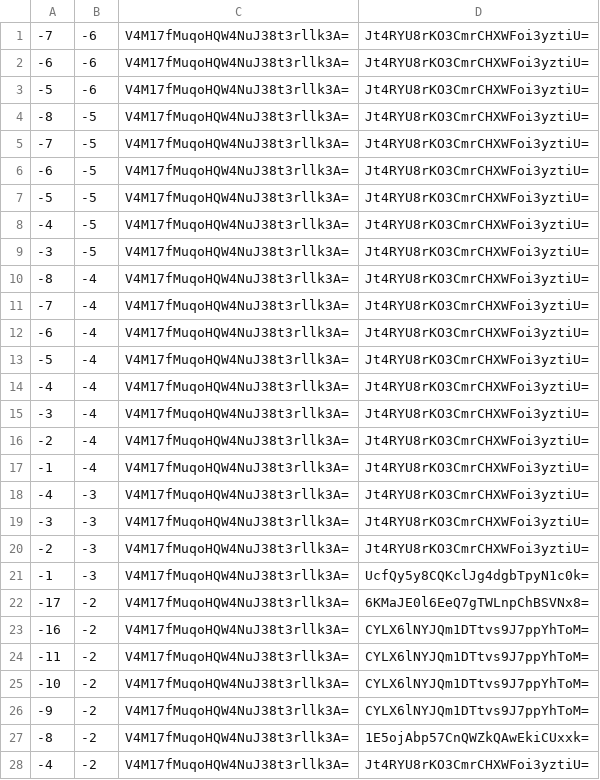
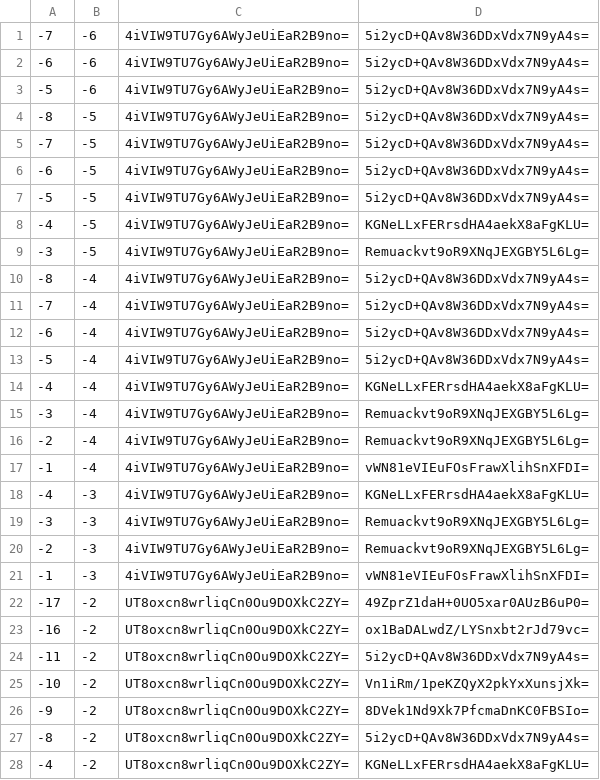
Before and after one commit to counterfitninja/chilled-end, a CSV file: tiles/zoom.-1/metadata/k.-1.-1.csv, drawn as a sheet; only a part is shown; the diff covers the shown part only.

```diff
--- a/tiles/zoom.-1/metadata/k.-1.-1.csv
+++ b/tiles/zoom.-1/metadata/k.-1.-1.csv
@@ -1,28 +1,28 @@
--7,-6,V4M17fMuqoHQW4NuJ38t3rllk3A=,Jt4RYU8rKO3CmrCHXWFoi3yztiU=
--6,-6,V4M17fMuqoHQW4NuJ38t3rllk3A=,Jt4RYU8rKO3CmrCHXWFoi3yztiU=
--5,-6,V4M17fMuqoHQW4NuJ38t3rllk3A=,Jt4RYU8rKO3CmrCHXWFoi3yztiU=
--8,-5,V4M17fMuqoHQW4NuJ38t3rllk3A=,Jt4RYU8rKO3CmrCHXWFoi3yztiU=
--7,-5,V4M17fMuqoHQW4NuJ38t3rllk3A=,Jt4RYU8rKO3CmrCHXWFoi3yztiU=
--6,-5,V4M17fMuqoHQW4NuJ38t3rllk3A=,Jt4RYU8rKO3CmrCHXWFoi3yztiU=
--5,-5,V4M17fMuqoHQW4NuJ38t3rllk3A=,Jt4RYU8rKO3CmrCHXWFoi3yztiU=
--4,-5,V4M17fMuqoHQW4NuJ38t3rllk3A=,Jt4RYU8rKO3CmrCHXWFoi3yztiU=
--3,-5,V4M17fMuqoHQW4NuJ38t3rllk3A=,Jt4RYU8rKO3CmrCHXWFoi3yztiU=
--8,-4,V4M17fMuqoHQW4NuJ38t3rllk3A=,Jt4RYU8rKO3CmrCHXWFoi3yztiU=
--7,-4,V4M17fMuqoHQW4NuJ38t3rllk3A=,Jt4RYU8rKO3CmrCHXWFoi3yztiU=
--6,-4,V4M17fMuqoHQW4NuJ38t3rllk3A=,Jt4RYU8rKO3CmrCHXWFoi3yztiU=
--5,-4,V4M17fMuqoHQW4NuJ38t3rllk3A=,Jt4RYU8rKO3CmrCHXWFoi3yztiU=
--4,-4,V4M17fMuqoHQW4NuJ38t3rllk3A=,Jt4RYU8rKO3CmrCHXWFoi3yztiU=
--3,-4,V4M17fMuqoHQW4NuJ38t3rllk3A=,Jt4RYU8rKO3CmrCHXWFoi3yztiU=
--2,-4,V4M17fMuqoHQW4NuJ38t3rllk3A=,Jt4RYU8rKO3CmrCHXWFoi3yztiU=
--1,-4,V4M17fMuqoHQW4NuJ38t3rllk3A=,Jt4RYU8rKO3CmrCHXWFoi3yztiU=
--4,-3,V4M17fMuqoHQW4NuJ38t3rllk3A=,Jt4RYU8rKO3CmrCHXWFoi3yztiU=
--3,-3,V4M17fMuqoHQW4NuJ38t3rllk3A=,Jt4RYU8rKO3CmrCHXWFoi3yztiU=
--2,-3,V4M17fMuqoHQW4NuJ38t3rllk3A=,Jt4RYU8rKO3CmrCHXWFoi3yztiU=
--1,-3,V4M17fMuqoHQW4NuJ38t3rllk3A=,UcfQy5y8CQKclJg4dgbTpyN1c0k=
--17,-2,V4M17fMuqoHQW4NuJ38t3rllk3A=,6KMaJE0l6EeQ7gTWLnpChBSVNx8=
--16,-2,V4M17fMuqoHQW4NuJ38t3rllk3A=,CYLX6lNYJQm1DTtvs9J7ppYhToM=
--11,-2,V4M17fMuqoHQW4NuJ38t3rllk3A=,CYLX6lNYJQm1DTtvs9J7ppYhToM=
--10,-2,V4M17fMuqoHQW4NuJ38t3rllk3A=,CYLX6lNYJQm1DTtvs9J7ppYhToM=
--9,-2,V4M17fMuqoHQW4NuJ38t3rllk3A=,CYLX6lNYJQm1DTtvs9J7ppYhToM=
--8,-2,V4M17fMuqoHQW4NuJ38t3rllk3A=,1E5ojAbp57CnQWZkQAwEkiCUxxk=
--4,-2,V4M17fMuqoHQW4NuJ38t3rllk3A=,Jt4RYU8rKO3CmrCHXWFoi3yztiU=
+-7,-6,4iVIW9TU7Gy6AWyJeUiEaR2B9no=,5i2ycD+QAv8W36DDxVdx7N9yA4s=
+-6,-6,4iVIW9TU7Gy6AWyJeUiEaR2B9no=,5i2ycD+QAv8W36DDxVdx7N9yA4s=
+-5,-6,4iVIW9TU7Gy6AWyJeUiEaR2B9no=,5i2ycD+QAv8W36DDxVdx7N9yA4s=
+-8,-5,4iVIW9TU7Gy6AWyJeUiEaR2B9no=,5i2ycD+QAv8W36DDxVdx7N9yA4s=
+-7,-5,4iVIW9TU7Gy6AWyJeUiEaR2B9no=,5i2ycD+QAv8W36DDxVdx7N9yA4s=
+-6,-5,4iVIW9TU7Gy6AWyJeUiEaR2B9no=,5i2ycD+QAv8W36DDxVdx7N9yA4s=
+-5,-5,4iVIW9TU7Gy6AWyJeUiEaR2B9no=,5i2ycD+QAv8W36DDxVdx7N9yA4s=
+-4,-5,4iVIW9TU7Gy6AWyJeUiEaR2B9no=,KGNeLLxFERrsdHA4aekX8aFgKLU=
+-3,-5,4iVIW9TU7Gy6AWyJeUiEaR2B9no=,Remuackvt9oR9XNqJEXGBY5L6Lg=
+-8,-4,4iVIW9TU7Gy6AWyJeUiEaR2B9no=,5i2ycD+QAv8W36DDxVdx7N9yA4s=
+-7,-4,4iVIW9TU7Gy6AWyJeUiEaR2B9no=,5i2ycD+QAv8W36DDxVdx7N9yA4s=
+-6,-4,4iVIW9TU7Gy6AWyJeUiEaR2B9no=,5i2ycD+QAv8W36DDxVdx7N9yA4s=
+-5,-4,4iVIW9TU7Gy6AWyJeUiEaR2B9no=,5i2ycD+QAv8W36DDxVdx7N9yA4s=
+-4,-4,4iVIW9TU7Gy6AWyJeUiEaR2B9no=,KGNeLLxFERrsdHA4aekX8aFgKLU=
+-3,-4,4iVIW9TU7Gy6AWyJeUiEaR2B9no=,Remuackvt9oR9XNqJEXGBY5L6Lg=
+-2,-4,4iVIW9TU7Gy6AWyJeUiEaR2B9no=,Remuackvt9oR9XNqJEXGBY5L6Lg=
+-1,-4,4iVIW9TU7Gy6AWyJeUiEaR2B9no=,vWN81eVIEuFOsFrawXlihSnXFDI=
+-4,-3,4iVIW9TU7Gy6AWyJeUiEaR2B9no=,KGNeLLxFERrsdHA4aekX8aFgKLU=
+-3,-3,4iVIW9TU7Gy6AWyJeUiEaR2B9no=,Remuackvt9oR9XNqJEXGBY5L6Lg=
+-2,-3,4iVIW9TU7Gy6AWyJeUiEaR2B9no=,Remuackvt9oR9XNqJEXGBY5L6Lg=
+-1,-3,4iVIW9TU7Gy6AWyJeUiEaR2B9no=,vWN81eVIEuFOsFrawXlihSnXFDI=
+-17,-2,UT8oxcn8wrliqCn0Ou9DOXkC2ZY=,49ZprZ1daH+0UO5xar0AUzB6uP0=
+-16,-2,UT8oxcn8wrliqCn0Ou9DOXkC2ZY=,ox1BaDALwdZ/LYSnxbt2rJd79vc=
+-11,-2,UT8oxcn8wrliqCn0Ou9DOXkC2ZY=,5i2ycD+QAv8W36DDxVdx7N9yA4s=
+-10,-2,UT8oxcn8wrliqCn0Ou9DOXkC2ZY=,Vn1iRm/1peKZQyX2pkYxXunsjXk=
+-9,-2,UT8oxcn8wrliqCn0Ou9DOXkC2ZY=,8DVek1Nd9Xk7PfcmaDnKC0FBSIo=
+-8,-2,UT8oxcn8wrliqCn0Ou9DOXkC2ZY=,5i2ycD+QAv8W36DDxVdx7N9yA4s=
+-4,-2,UT8oxcn8wrliqCn0Ou9DOXkC2ZY=,KGNeLLxFERrsdHA4aekX8aFgKLU=
```
Also changed, not shown: 68 edited cells elsewhere in this file, tiles/zoom.-1/metadata/k.-1.0.csv, tiles/zoom.-1/metadata/k.0.-1.csv, 32 other files.
